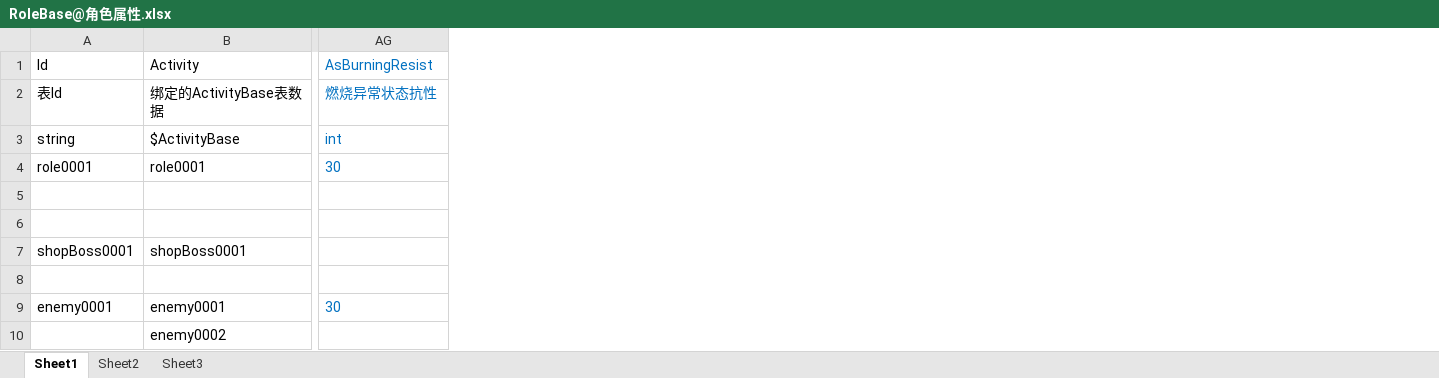
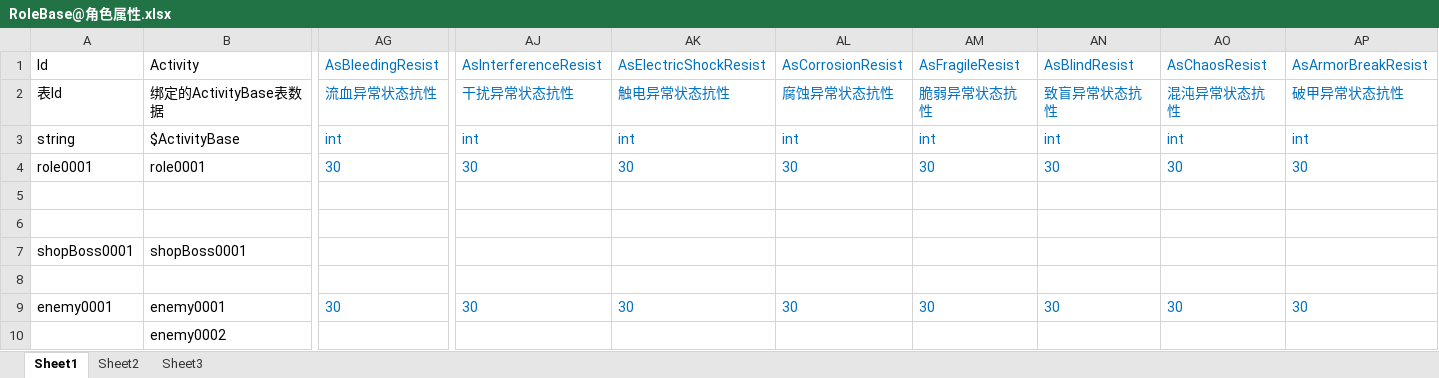
Before and after one commit to xlljc/GunfireDungeon, an Excel workbook: GunfireDungeon_Godot/excel/RoleBase@角色属性.xlsx, sheet Sheet1, drawn as a sheet; only a part is shown, gaps mark what is left out; values as stored, in another font and other column widths than the file's, no borders; the diff covers the shown part only; the diff names each change by its address in the sheet, - before the commit and + after, or states it on an @@ line.

```diff
--- a/GunfireDungeon_Godot/excel/RoleBase@角色属性.xlsx (sheet Sheet1)
+++ b/GunfireDungeon_Godot/excel/RoleBase@角色属性.xlsx (sheet Sheet1)
+column AJ, rows 1-9: AsInterferenceResist | 干扰异常状态抗性 | int | 30 |  |  |  |  | 30
+column AK, rows 1-9: AsElectricShockResist | 触电异常状态抗性 | int | 30 |  |  |  |  | 30
+column AL, rows 1-9: AsCorrosionResist | 腐蚀异常状态抗性 | int | 30 |  |  |  |  | 30
+column AM, rows 1-9: AsFragileResist | 脆弱异常状态抗性 | int | 30 |  |  |  |  | 30
+column AN, rows 1-9: AsBlindResist | 致盲异常状态抗性 | int | 30 |  |  |  |  | 30
+column AO, rows 1-9: AsChaosResist | 混沌异常状态抗性 | int | 30 |  |  |  |  | 30
+column AP, rows 1-9: AsArmorBreakResist | 破甲异常状态抗性 | int | 30 |  |  |  |  | 30
-AG1: AsBurningResist
+AG1: AsBleedingResist
-AG2: 燃烧异常状态抗性
+AG2: 流血异常状态抗性
```
Also changed, not shown: 4 edited cells elsewhere in this sheet, GunfireDungeon_Godot/excel/AbnormalStateConfig@异常状态.xlsx, GunfireDungeon_Godot/excel/BulletBase@子弹属性.xlsx, 15 other files.
